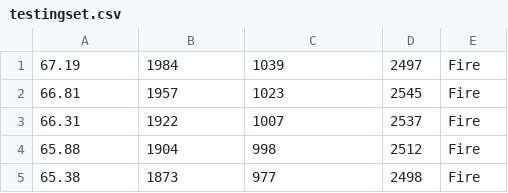
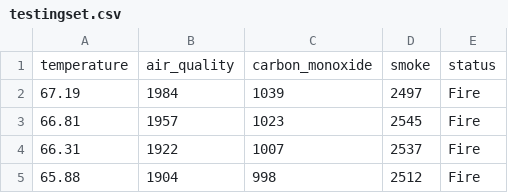
Before and after one commit to Jsprrr69/Machine-Learning-IOT-, a CSV file: testingset.csv, drawn as a sheet; only a part is shown; the shorter side is filled out with more unchanged rows.

Commit message:
Add files via upload

```diff
--- a/testingset.csv
+++ b/testingset.csv
@@ -1 +1,2 @@
+temperature,air_quality,carbon_monoxide,smoke,status
 67.19,1984,1039,2497,Fire
```
